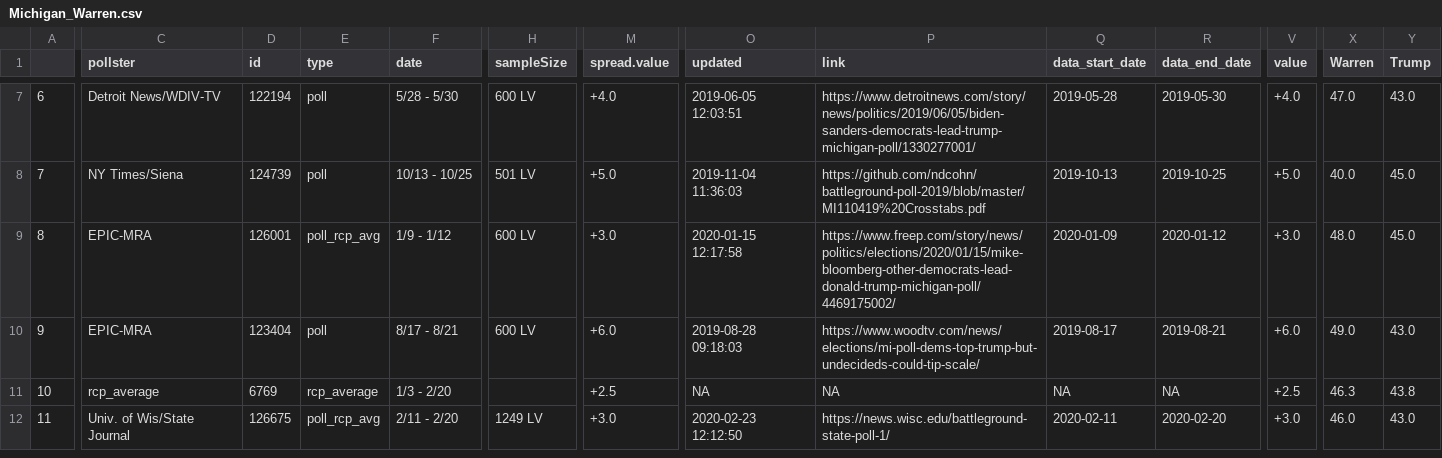
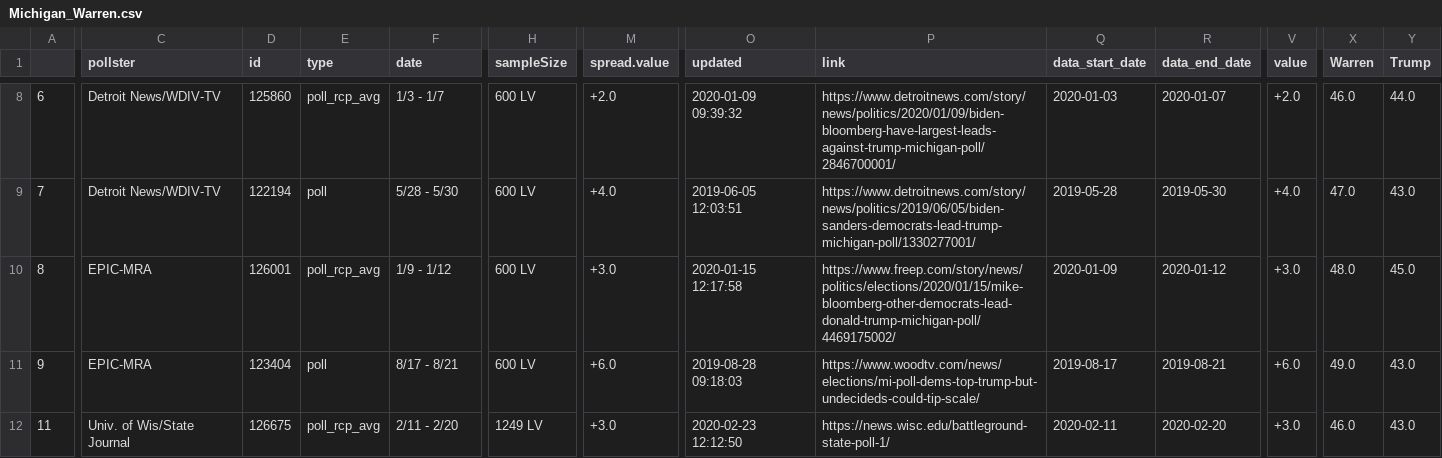
Before and after one commit to ModelledCitizen/project-harvest, a CSV file: _tables/json/Michigan_Warren.csv, drawn as a sheet; only a part is shown, gaps mark what is left out; addresses are those after the commit; the diff covers the shown part only; the diff names each change by its address in the sheet, - before the commit and + after, or states it on an @@ line.

```diff
--- a/_tables/json/Michigan_Warren.csv
+++ b/_tables/json/Michigan_Warren.csv
-D8 (id): 122194
+D8 (id): 125860
-E8 (type): poll
+E8 (type): poll_rcp_avg
-F8 (date): 5/28 - 5/30
+F8 (date): 1/3 - 1/7
-M8 (spread.value): +4.0
+M8 (spread.value): +2.0
-O8 (updated): 2019-06-05 12:03:51
+O8 (updated): 2020-01-09 09:39:32
-P8 (link): https://www.detroitnews.com/story/news/politics/2019/06/05/biden-sanders-democrats-lead-trump-michigan-poll/1330277001/
+P8 (link): https://www.detroitnews.com/story/news/politics/2020/01/09/biden-bloomberg-have-largest-leads-against-trump-michigan-poll/2846700001/
-Q8 (data_start_date): 2019-05-28
+Q8 (data_start_date): 2020-01-03
-R8 (data_end_date): 2019-05-30
+R8 (data_end_date): 2020-01-07
-V8 (value): +4.0
+V8 (value): +2.0
-X8 (Warren): 47.0
+X8 (Warren): 46.0
-Y8 (Trump): 43.0
+Y8 (Trump): 44.0
-C9 (pollster): NY Times/Siena
+C9 (pollster): Detroit News/WDIV-TV
-D9 (id): 124739
+D9 (id): 122194
-F9 (date): 10/13 - 10/25
+F9 (date): 5/28 - 5/30
-H9 (sampleSize): 501 LV
+H9 (sampleSize): 600 LV
-M9 (spread.value): +5.0
+M9 (spread.value): +4.0
-O9 (updated): 2019-11-04 11:36:03
+O9 (updated): 2019-06-05 12:03:51
-P9 (link): https://github.com/ndcohn/battleground-poll-2019/blob/master/MI110419%20Crosstabs.pdf
+P9 (link): https://www.detroitnews.com/story/news/politics/2019/06/05/biden-sanders-democrats-lead-trump-michigan-poll/1330277001/
-Q9 (data_start_date): 2019-10-13
+Q9 (data_start_date): 2019-05-28
-R9 (data_end_date): 2019-10-25
+R9 (data_end_date): 2019-05-30
-V9 (value): +5.0
+V9 (value): +4.0
-X9 (Warren): 40.0
+X9 (Warren): 47.0
-Y9 (Trump): 45.0
+Y9 (Trump): 43.0
@@ row 11 moved to row 2: 10 @@
```
Also changed, not shown: 82 edited cells elsewhere in this file, _tables/json/Michigan_All.csv, _tables/json/Michigan_Biden.csv, 25 other files.
